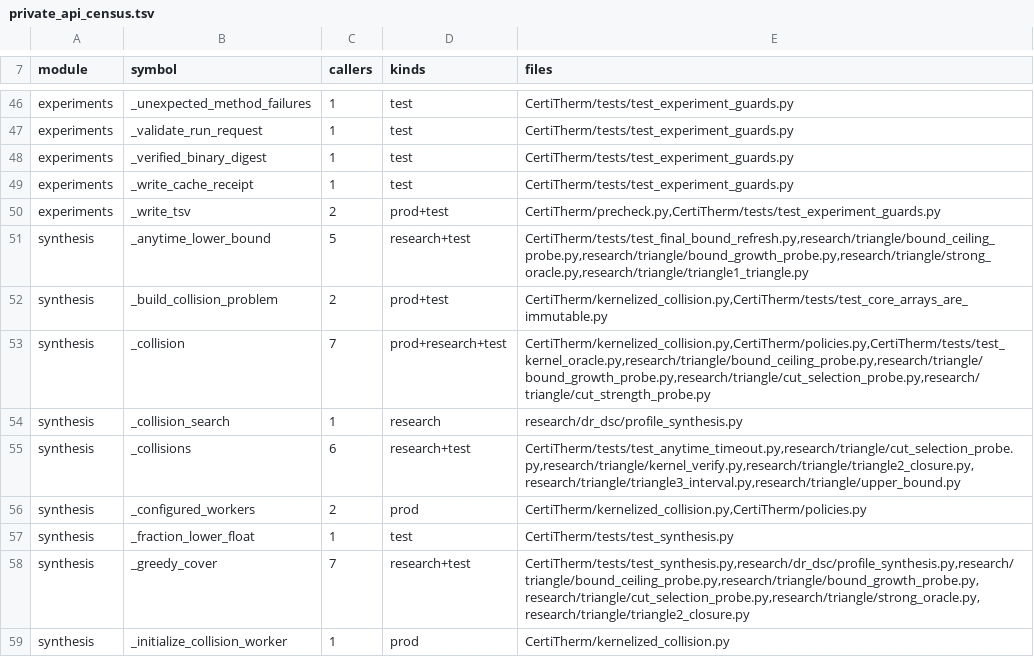
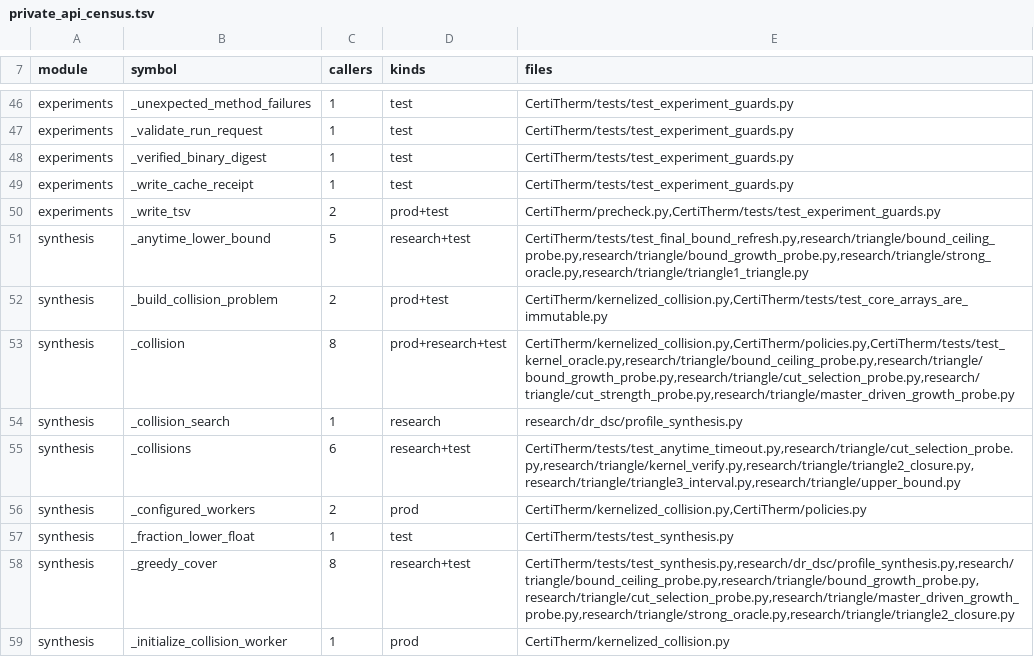
Before and after one commit to HaoningJiang-space/ThermoDSE-CertiTherm, a TSV file: experiments/private_api_census.tsv, drawn as a sheet; only a part is shown, gaps mark what is left out; the diff covers the shown part only.

Commit message:
Attack my own negative result at its weakest point
Every measurement behind the formulational-gap document drives separation from
_greedy_cover, which always buys the cheapest covering action. The selection
therefore stays cheap and every witness is one more thing a cheap plan fails to
distinguish. If the logarithm is an artifact of that, the negative result is about
this implementation's search strategy rather than about the formulation, and I
have overclaimed.

The alternative is the standard cutting-plane step: separate the MASTER's optimum,
which is the cheapest plan consistent with all evidence, so a witness against it
is violated by the current optimum by construction. That is the usual reason
branch-and-cut converges where greedy enumeration does not, and
synthesize_minimum_observation never does it during ordinary iterations --
_solve_master is reached only on the collision-free branch.

This runs both trajectories on the same instance and reports the exact
hitting-set optimum at the same cut counts, so the curves are directly
comparable. If the master-driven curve is materially steeper, the negative result
does not hold as stated and the document must be corrected.

```diff
--- a/experiments/private_api_census.tsv
+++ b/experiments/private_api_census.tsv
@@ -52,3 +52,3 @@ synthesis	_anytime_lower_bound	5	research+test	CertiTherm/tests/test_final_bound
 synthesis	_build_collision_problem	2	prod+test	CertiTherm/kernelized_collision.py,CertiTherm/tests/test_core_arrays_are_immutable.py
-synthesis	_collision	7	prod+research+test	CertiTherm/kernelized_collision.py,CertiTherm/policies.py,CertiTherm/tests/test_kernel_oracle.py,research/triangle/bound_ceiling_probe.py,research/triangle/bound_growth_probe.py,research/triangle/cut_selection_probe.py,research/triangle/cut_strength_probe.py
+synthesis	_collision	8	prod+research+test	CertiTherm/kernelized_collision.py,CertiTherm/policies.py,CertiTherm/tests/test_kernel_oracle.py,research/triangle/bound_ceiling_probe.py,research/triangle/bound_growth_probe.py,research/triangle/cut_selection_probe.py,research/triangle/cut_strength_probe.py,research/triangle/master_driven_growth_probe.py
 synthesis	_collision_search	1	research	research/dr_dsc/profile_synthesis.py
@@ -57,3 +57,3 @@ synthesis	_configured_workers	2	prod	CertiTherm/kernelized_collision.py,CertiThe
 synthesis	_fraction_lower_float	1	test	CertiTherm/tests/test_synthesis.py
-synthesis	_greedy_cover	7	research+test	CertiTherm/tests/test_synthesis.py,research/dr_dsc/profile_synthesis.py,research/triangle/bound_ceiling_probe.py,research/triangle/bound_growth_probe.py,research/triangle/cut_selection_probe.py,research/triangle/strong_oracle.py,research/triangle/triangle2_closure.py
+synthesis	_greedy_cover	8	research+test	CertiTherm/tests/test_synthesis.py,research/dr_dsc/profile_synthesis.py,research/triangle/bound_ceiling_probe.py,research/triangle/bound_growth_probe.py,research/triangle/cut_selection_probe.py,research/triangle/master_driven_growth_probe.py,research/triangle/strong_oracle.py,research/triangle/triangle2_closure.py
 synthesis	_initialize_collision_worker	1	prod	CertiTherm/kernelized_collision.py
```
Also changed, not shown: 10 edited cells elsewhere in this file, 1 other file.
